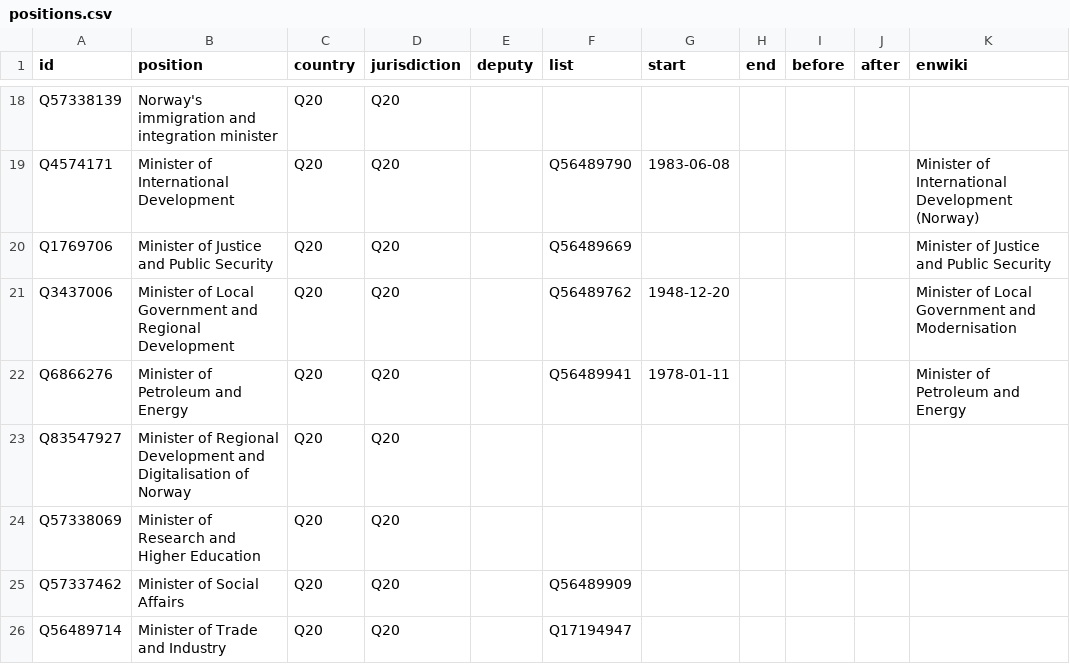
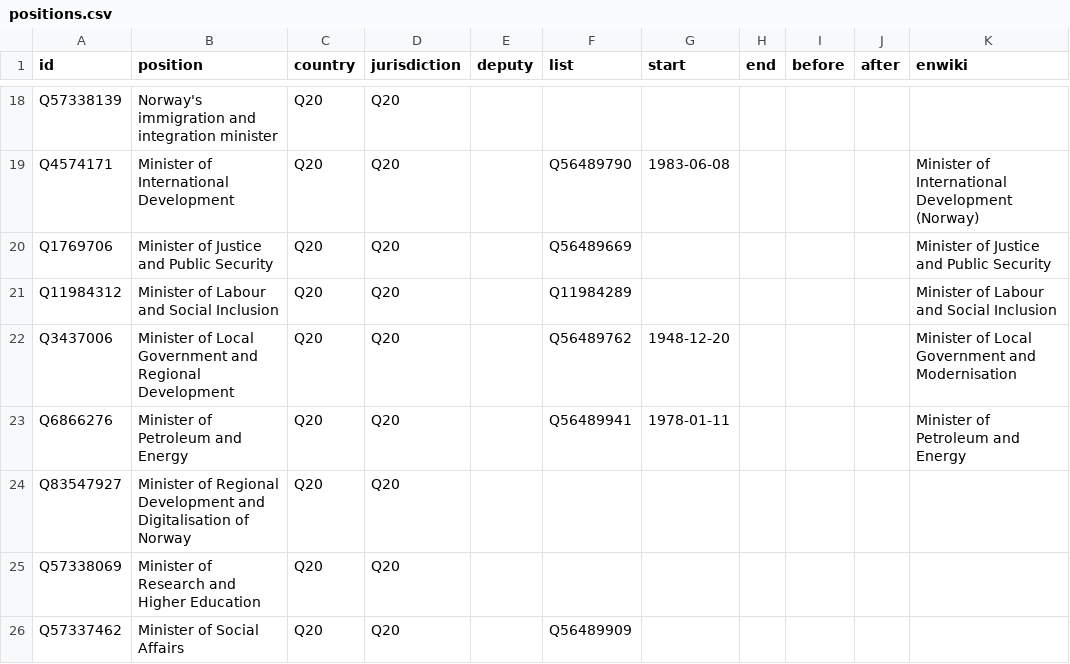
Before and after one commit to every-politician-scrapers/norway-cabinet, a CSV file: html/positions.csv, drawn as a sheet; only a part is shown, gaps mark what is left out; the shorter side is filled out with more unchanged rows; the diff names each change by its address in the sheet, - before the commit and + after, or states it on an @@ line.

```diff
--- a/html/positions.csv
+++ b/html/positions.csv
+row 21: Q11984312 | Minister of Labour and Social Inclusion | Q20 | Q20 |  | Q11984289 |  |  |  |  | Minister of Labour and Social Inclusion
```
Also changed, not shown: html/legislators.csv.
